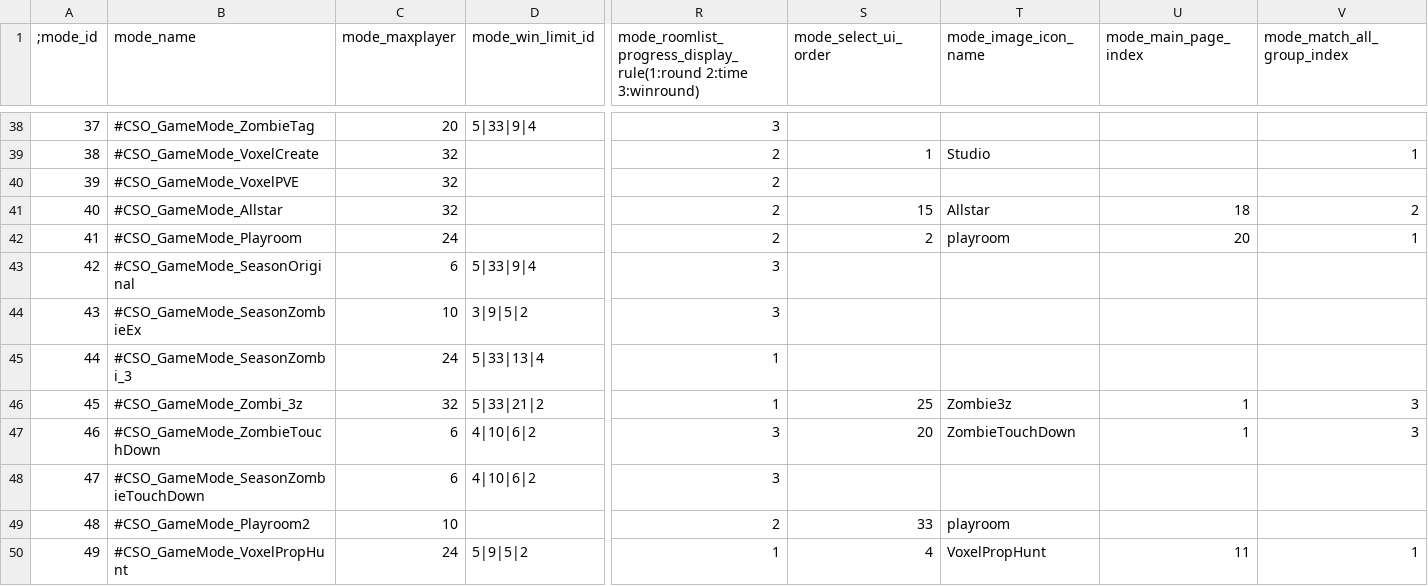
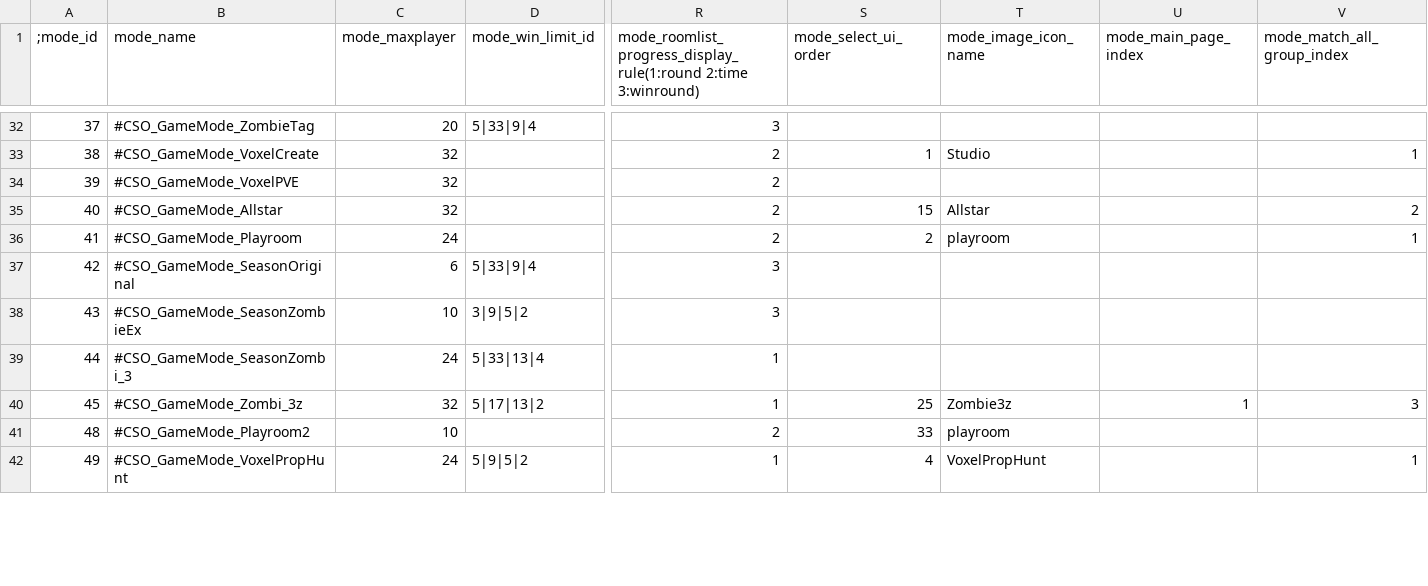
Before and after one commit to hm-gamesrv/counter-strike-online, a CSV file: assets/defaults/Data/GameModeList.csv, drawn as a sheet; only a part is shown, gaps mark what is left out; removed rows and columns are numbered as before the commit, all else as after; rows hold the shown columns only; the diff covers the shown part only; the diff names each change by its address in the sheet, - before the commit and + after, or states it on an @@ line.

```diff
--- a/assets/defaults/Data/GameModeList.csv
+++ b/assets/defaults/Data/GameModeList.csv
-U35 (mode_main_page_index): 18
+U35 (mode_main_page_index): (empty)
-U36 (mode_main_page_index): 20
+U36 (mode_main_page_index): (empty)
-D40 (mode_win_limit_id): 5|33|21|2
+D40 (mode_win_limit_id): 5|17|13|2
-row 47: 46 | #CSO_GameMode_ZombieTouchDown | 6 | 4|10|6|2 | 3 | 20 | ZombieTouchDown | 1 | 3
-row 48: 47 | #CSO_GameMode_SeasonZombieTouchDown | 6 | 4|10|6|2 | 3
-U42 (mode_main_page_index): 11
+U42 (mode_main_page_index): (empty)
```
Also changed, not shown: 6 removed rows and 24 edited cells elsewhere in this file, assets/defaults/Data/CodisData.csv, assets/defaults/Data/EpicPieceShop.csv, 22 other files.
